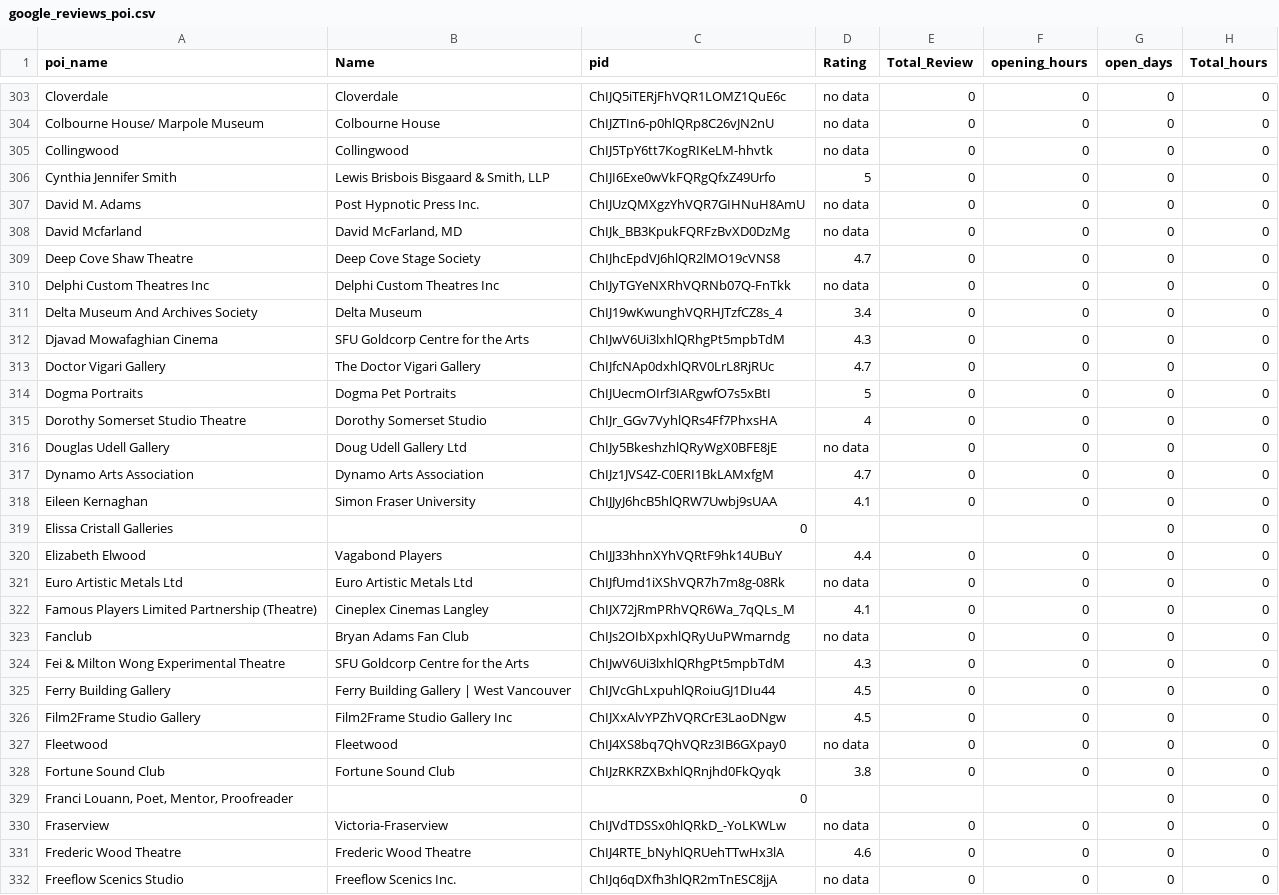
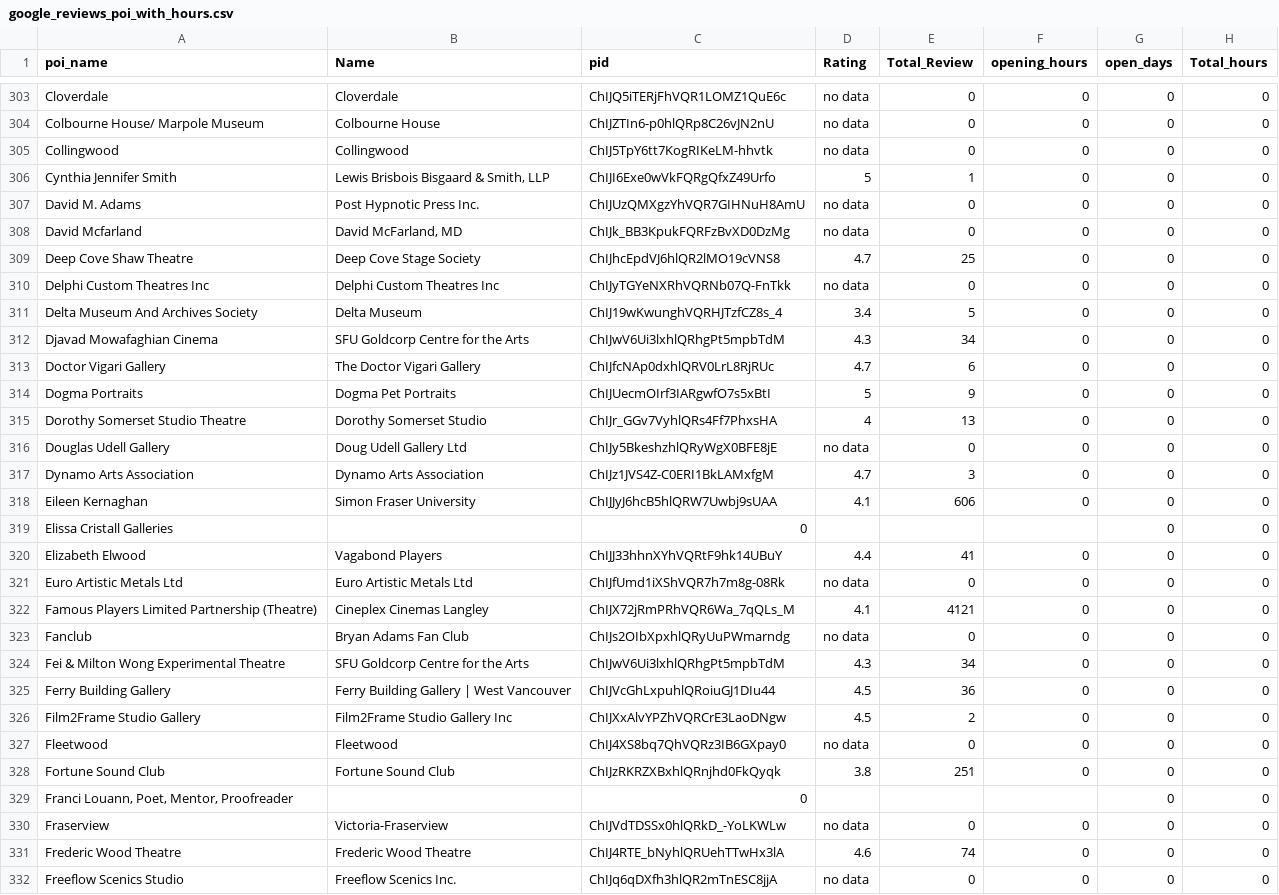
Before and after one commit to ubco-mds-2020-labs/w2020-data599-capstone-projects-statistics-canada-transit, a CSV file: data/clean/google_reviews_poi_with_hours.csv (was data/clean/google_reviews_poi.csv), drawn as a sheet; only a part is shown, gaps mark what is left out; the diff covers the shown part only.

```diff
--- a/data/clean/google_reviews_poi.csv
+++ b/data/clean/google_reviews_poi_with_hours.csv
@@ -305,28 +305,28 @@ Colbourne House/ Marpole Museum,Colbourne House,ChIJZTIn6-p0hlQRp8C26vJN2nU,no d
 Collingwood,Collingwood,ChIJ5TpY6tt7KogRIKeLM-hhvtk,no data,0,0,0,0
-Cynthia Jennifer Smith,"Lewis Brisbois Bisgaard & Smith, LLP",ChIJI6Exe0wVkFQRgQfxZ49Urfo,5,0,0,0,0
+Cynthia Jennifer Smith,"Lewis Brisbois Bisgaard & Smith, LLP",ChIJI6Exe0wVkFQRgQfxZ49Urfo,5,1,0,0,0
 David M. Adams,Post Hypnotic Press Inc.,ChIJUzQMXgzYhVQR7GIHNuH8AmU,no data,0,0,0,0
 David Mcfarland,"David McFarland, MD",ChIJk_BB3KpukFQRFzBvXD0DzMg,no data,0,0,0,0
-Deep Cove Shaw Theatre,Deep Cove Stage Society,ChIJhcEpdVJ6hlQR2lMO19cVNS8,4.7,0,0,0,0
+Deep Cove Shaw Theatre,Deep Cove Stage Society,ChIJhcEpdVJ6hlQR2lMO19cVNS8,4.7,25,0,0,0
 Delphi Custom Theatres Inc,Delphi Custom Theatres Inc,ChIJyTGYeNXRhVQRNb07Q-FnTkk,no data,0,0,0,0
-Delta Museum And Archives Society,Delta Museum,ChIJ19wKwunghVQRHJTzfCZ8s_4,3.4,0,0,0,0
-Djavad Mowafaghian Cinema,SFU Goldcorp Centre for the Arts,ChIJwV6Ui3lxhlQRhgPt5mpbTdM,4.3,0,0,0,0
-Doctor Vigari Gallery,The Doctor Vigari Gallery,ChIJfcNAp0dxhlQRV0LrL8RjRUc,4.7,0,0,0,0
-Dogma Portraits,Dogma Pet Portraits,ChIJUecmOIrf3IARgwfO7s5xBtI,5,0,0,0,0
-Dorothy Somerset Studio Theatre,Dorothy Somerset Studio,ChIJr_GGv7VyhlQRs4Ff7PhxsHA,4,0,0,0,0
+Delta Museum And Archives Society,Delta Museum,ChIJ19wKwunghVQRHJTzfCZ8s_4,3.4,5,0,0,0
+Djavad Mowafaghian Cinema,SFU Goldcorp Centre for the Arts,ChIJwV6Ui3lxhlQRhgPt5mpbTdM,4.3,34,0,0,0
+Doctor Vigari Gallery,The Doctor Vigari Gallery,ChIJfcNAp0dxhlQRV0LrL8RjRUc,4.7,6,0,0,0
+Dogma Portraits,Dogma Pet Portraits,ChIJUecmOIrf3IARgwfO7s5xBtI,5,9,0,0,0
+Dorothy Somerset Studio Theatre,Dorothy Somerset Studio,ChIJr_GGv7VyhlQRs4Ff7PhxsHA,4,13,0,0,0
 Douglas Udell Gallery,Doug Udell Gallery Ltd,ChIJy5BkeshzhlQRyWgX0BFE8jE,no data,0,0,0,0
-Dynamo Arts Association,Dynamo Arts Association,ChIJz1JVS4Z-C0ERI1BkLAMxfgM,4.7,0,0,0,0
-Eileen Kernaghan,Simon Fraser University,ChIJJyJ6hcB5hlQRW7Uwbj9sUAA,4.1,0,0,0,0
+Dynamo Arts Association,Dynamo Arts Association,ChIJz1JVS4Z-C0ERI1BkLAMxfgM,4.7,3,0,0,0
+Eileen Kernaghan,Simon Fraser University,ChIJJyJ6hcB5hlQRW7Uwbj9sUAA,4.1,606,0,0,0
 Elissa Cristall Galleries,,0,,,,0,0
-Elizabeth Elwood,Vagabond Players,ChIJJ33hhnXYhVQRtF9hk14UBuY,4.4,0,0,0,0
+Elizabeth Elwood,Vagabond Players,ChIJJ33hhnXYhVQRtF9hk14UBuY,4.4,41,0,0,0
 Euro Artistic Metals Ltd,Euro Artistic Metals Ltd,ChIJfUmd1iXShVQR7h7m8g-08Rk,no data,0,0,0,0
-Famous Players Limited Partnership (Theatre),Cineplex Cinemas Langley,ChIJX72jRmPRhVQR6Wa_7qQLs_M,4.1,0,0,0,0
+Famous Players Limited Partnership (Theatre),Cineplex Cinemas Langley,ChIJX72jRmPRhVQR6Wa_7qQLs_M,4.1,4121,0,0,0
 Fanclub,Bryan Adams Fan Club,ChIJs2OIbXpxhlQRyUuPWmarndg,no data,0,0,0,0
-Fei & Milton Wong Experimental Theatre,SFU Goldcorp Centre for the Arts,ChIJwV6Ui3lxhlQRhgPt5mpbTdM,4.3,0,0,0,0
-Ferry Building Gallery,Ferry Building Gallery | West Vancouver,ChIJVcGhLxpuhlQRoiuGJ1DIu44,4.5,0,0,0,0
-Film2Frame Studio Gallery,Film2Frame Studio Gallery Inc,ChIJXxAlvYPZhVQRCrE3LaoDNgw,4.5,0,0,0,0
+Fei & Milton Wong Experimental Theatre,SFU Goldcorp Centre for the Arts,ChIJwV6Ui3lxhlQRhgPt5mpbTdM,4.3,34,0,0,0
+Ferry Building Gallery,Ferry Building Gallery | West Vancouver,ChIJVcGhLxpuhlQRoiuGJ1DIu44,4.5,36,0,0,0
+Film2Frame Studio Gallery,Film2Frame Studio Gallery Inc,ChIJXxAlvYPZhVQRCrE3LaoDNgw,4.5,2,0,0,0
 Fleetwood,Fleetwood,ChIJ4XS8bq7QhVQRz3IB6GXpay0,no data,0,0,0,0
-Fortune Sound Club,Fortune Sound Club,ChIJzRKRZXBxhlQRnjhd0FkQyqk,3.8,0,0,0,0
+Fortune Sound Club,Fortune Sound Club,ChIJzRKRZXBxhlQRnjhd0FkQyqk,3.8,251,0,0,0
 "Franci Louann, Poet, Mentor, Proofreader",,0,,,,0,0
 Fraserview,Victoria-Fraserview,ChIJVdTDSSx0hlQRkD_-YoLKWLw,no data,0,0,0,0
-Frederic Wood Theatre,Frederic Wood Theatre,ChIJ4RTE_bNyhlQRUehTTwHx3lA,4.6,0,0,0,0
+Frederic Wood Theatre,Frederic Wood Theatre,ChIJ4RTE_bNyhlQRUehTTwHx3lA,4.6,74,0,0,0
 Freeflow Scenics Studio,Freeflow Scenics Inc.,ChIJq6qDXfh3hlQR2mTnESC8jjA,no data,0,0,0,0
```
Also changed, not shown: 84 edited cells elsewhere in this file, 3 other files.
